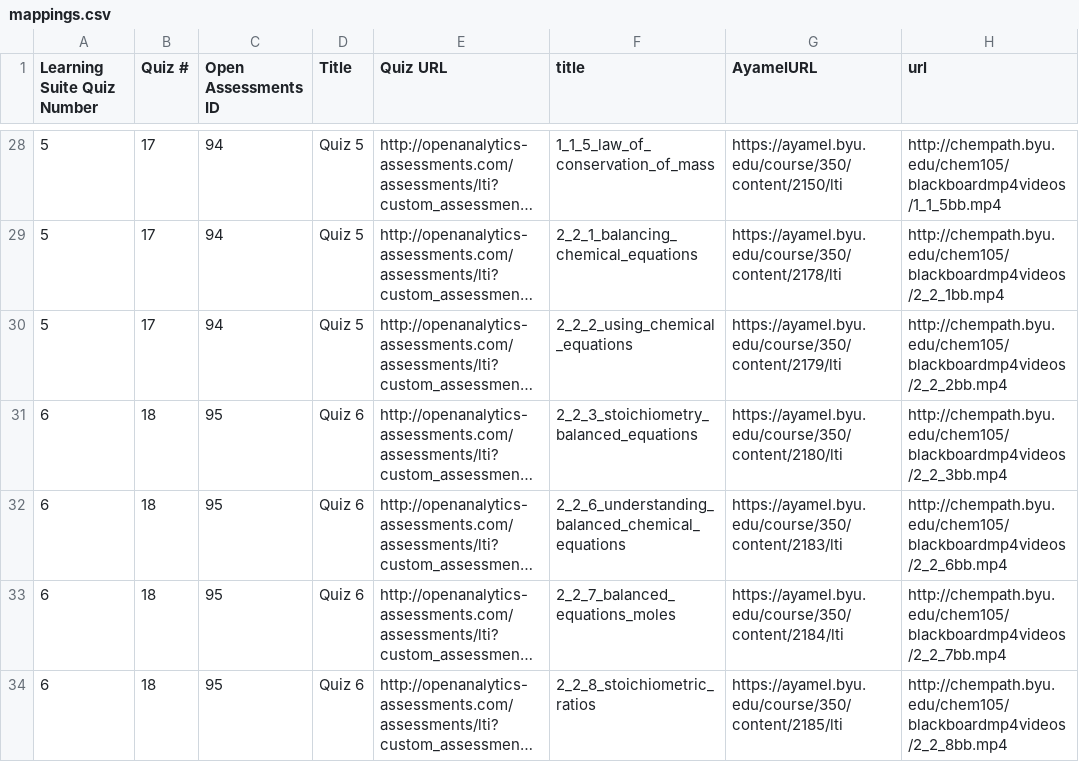
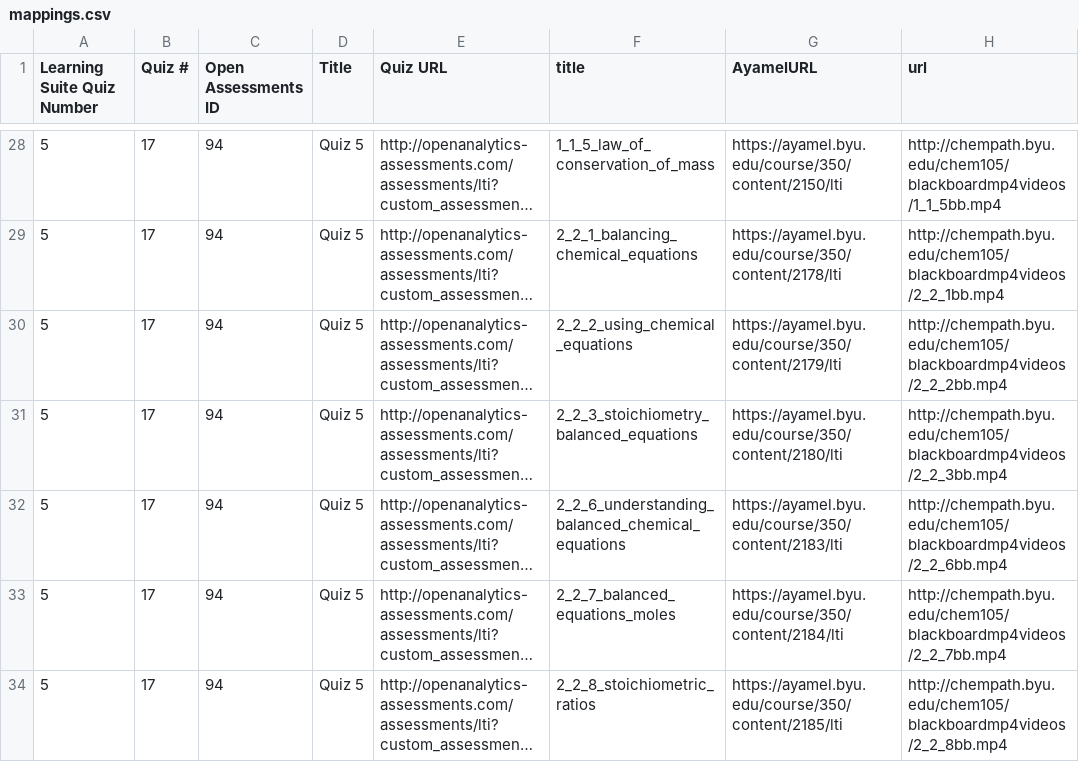
Before and after one commit to BYU-Open-Analytics/visualization, a CSV file: public/csv/mappings.csv, drawn as a sheet; only a part is shown, gaps mark what is left out; long unchanged cells end in …; the diff covers the shown part only; the diff names each change by its address in the sheet, - before the commit and + after, or states it on an @@ line.

Commit message:
Fix rows 28-37 in mappings

```diff
--- a/public/csv/mappings.csv
+++ b/public/csv/mappings.csv
-A31:A34 (Learning Suite Quiz Number): 6
+A31:A34 (Learning Suite Quiz Number): 5
-B31:B34 (Quiz #): 18
+B31:B34 (Quiz #): 17
-C31:C34 (Open Assessments ID): 95
+C31:C34 (Open Assessments ID): 94
-D31:D34 (Title): Quiz 6
+D31:D34 (Title): Quiz 5
```
Also changed, not shown: 22 edited cells elsewhere in this file.
